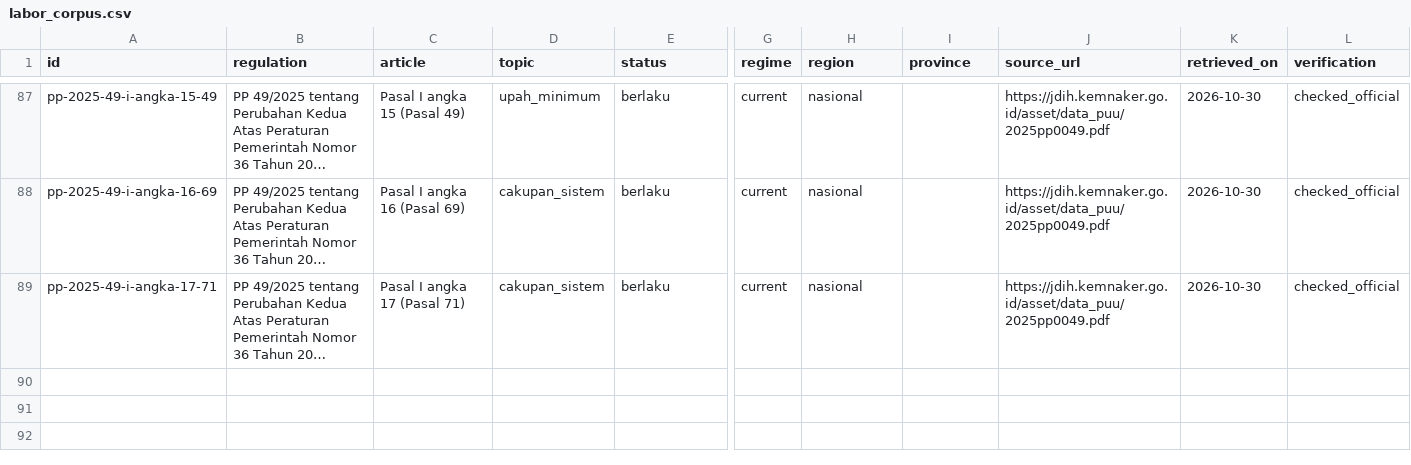
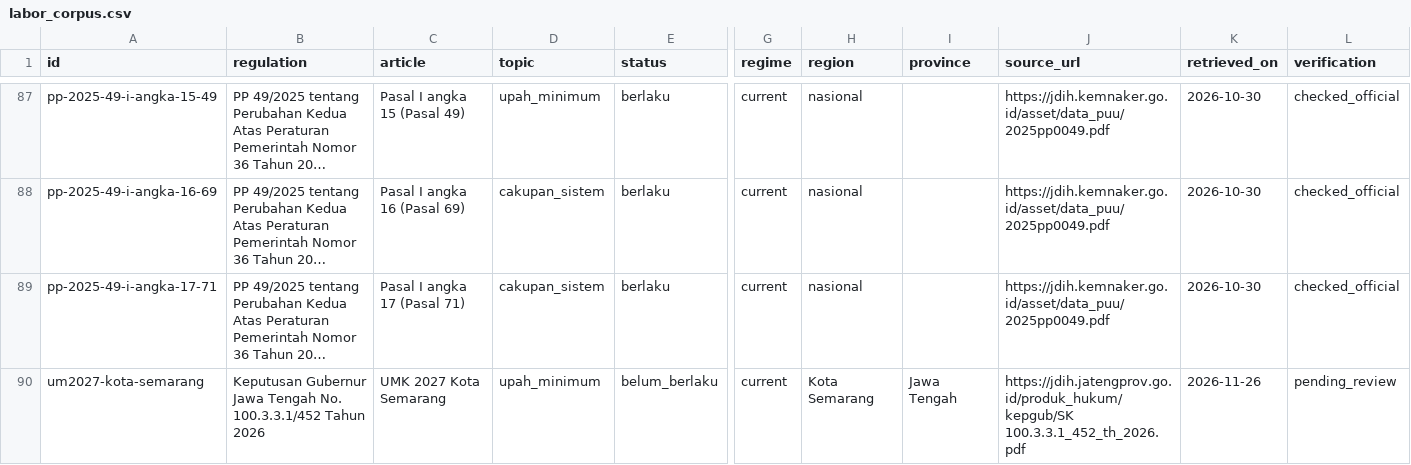
Before and after one commit to britoddd/cek-pkwt, a CSV file: data/labor_corpus.csv, drawn as a sheet; only a part is shown, gaps mark what is left out; long unchanged cells end in …; rows hold the shown columns only; the diff names each change by its address in the sheet, - before the commit and + after, or states it on an @@ line.

```diff
--- a/data/labor_corpus.csv
+++ b/data/labor_corpus.csv
+row 90: um2027-kota-semarang | Keputusan Gubernur Jawa Tengah No. 100.3.3.1/452 Tahun 2026 | UMK 2027 Kota Semarang | upah_minimum | belum_berlaku | current | Kota Semarang | Jawa Tengah | https://jdih.jatengprov.go.id/produk_hukum/kepgub/SK 100.3.3.1_452_th_2026.pdf | 2026-11-26 | pending_review
```
